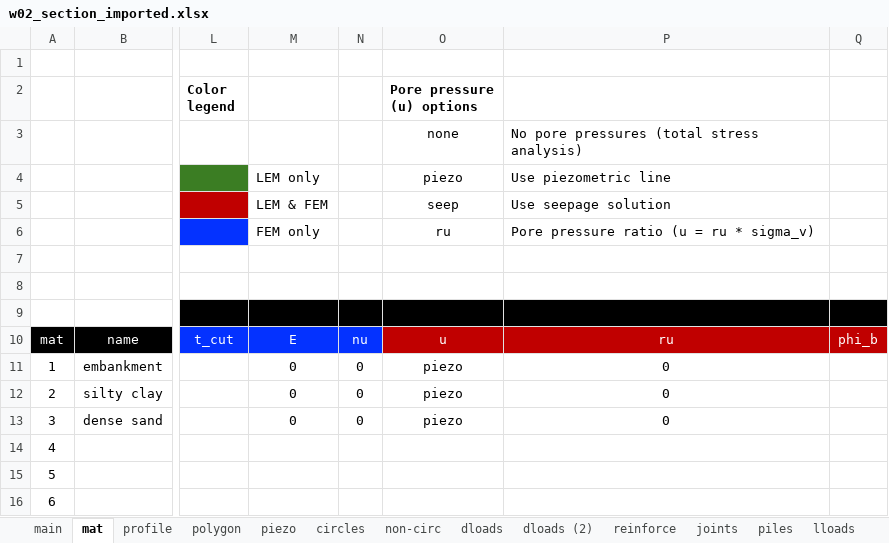
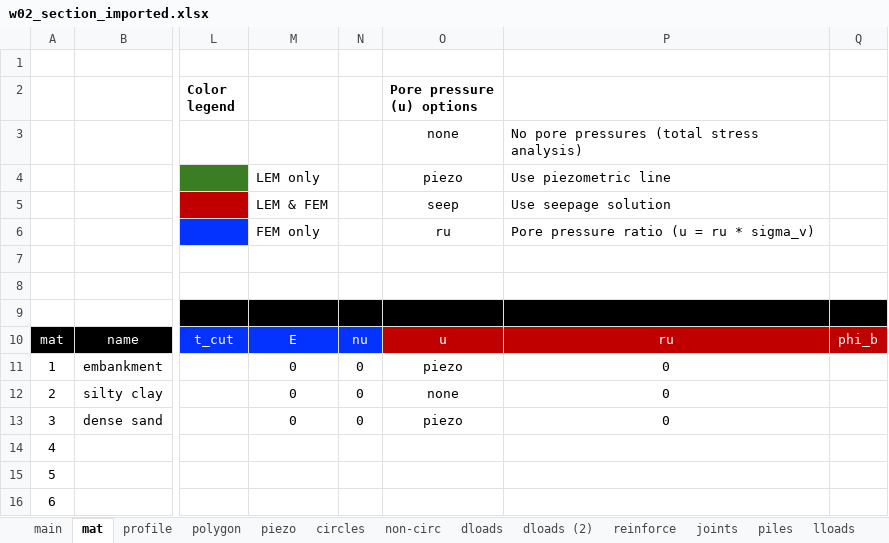
Before and after one commit to njones61/xslope, an Excel workbook: docs/tutorials/files/w02_section_imported.xlsx, sheet mat, drawn as a sheet; only a part is shown, gaps mark what is left out; values as stored, in another font and other column widths than the file's, no borders; conditional formats not drawn; the diff names each change by its address in the sheet, - before the commit and + after, or states it on an @@ line.

```diff
--- a/docs/tutorials/files/w02_section_imported.xlsx (sheet mat)
+++ b/docs/tutorials/files/w02_section_imported.xlsx (sheet mat)
-O12 (Pore pressure (u) options): piezo
+O12 (Pore pressure (u) options): none
```
Also changed, not shown: 3 other files.
